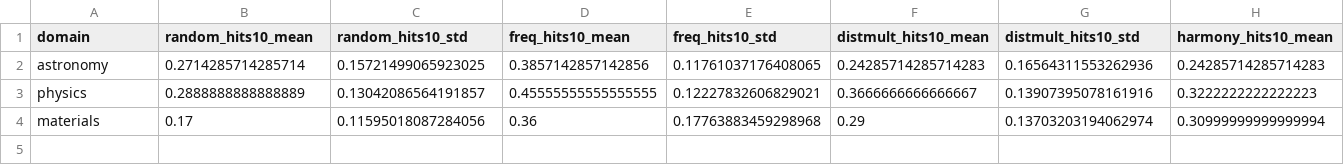
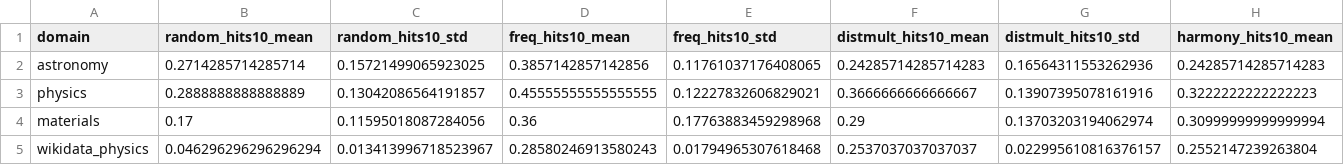
Before and after one commit to TheIllusionOfLife/graph_invariant, a CSV file: data/results/multi_seed/summary.csv, drawn as a sheet; only a part is shown; rows hold the shown columns only; the diff names each change by its address in the sheet, - before the commit and + after, or states it on an @@ line.

Commit message:
feat(results): add wikidata_physics to Table 1 + update metrics_table domains
- Register wikidata_physics/wikidata_materials in metrics_table.py
- Multi-seed eval now covers 4 domains (wikidata_materials pending)
- Table 1 shows 4 domains with mean±std across 10 seeds
- Updated prose to discuss small-vs-large KG variance patterns

```diff
--- a/data/results/multi_seed/summary.csv
+++ b/data/results/multi_seed/summary.csv
+row 5: wikidata_physics | 0.046296296296296294 | 0.013413996718523967 | 0.28580246913580243 | 0.01794965307618468 | 0.2537037037037037 | 0.022995610816376157 | 0.2552147239263804
```
Also changed, not shown: data/results/multi_seed/seed_1024.csv, data/results/multi_seed/seed_123.csv, 12 other files.
